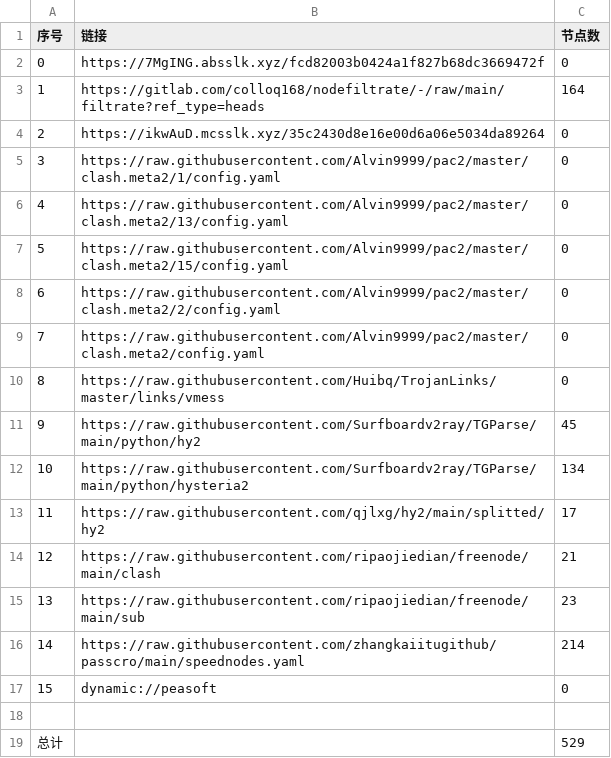
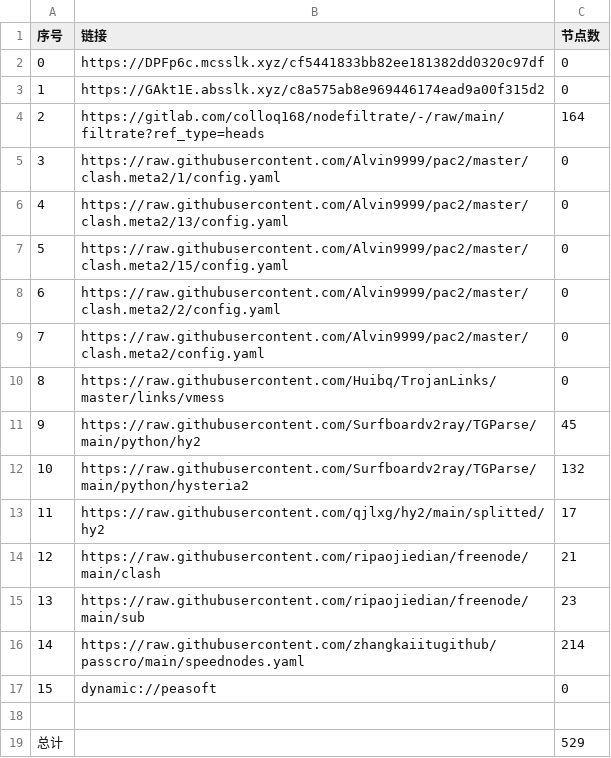
Before and after one commit to ggmsub/AutoMergePublicNodes, a CSV file: list_result.csv, drawn as a sheet.

```diff
--- a/list_result.csv
+++ b/list_result.csv
@@ -1,5 +1,5 @@
 序号,链接,节点数
-0,https://7MgING.absslk.xyz/fcd82003b0424a1f827b68dc3669472f,0
-1,https://gitlab.com/colloq168/nodefiltrate/-/raw/main/filtrate?ref_type=heads,164
-2,https://ikwAuD.mcsslk.xyz/35c2430d8e16e00d6a06e5034da89264,0
+0,https://DPFp6c.mcsslk.xyz/cf5441833bb82ee181382dd0320c97df,0
+1,https://GAkt1E.absslk.xyz/c8a575ab8e969446174ead9a00f315d2,0
+2,https://gitlab.com/colloq168/nodefiltrate/-/raw/main/filtrate?ref_type=heads,164
 3,https://raw.githubusercontent.com/Alvin9999/pac2/master/clash.meta2/1/config.yaml,0
@@ -11,3 +11,3 @@
 9,https://raw.githubusercontent.com/Surfboardv2ray/TGParse/main/python/hy2,45
-10,https://raw.githubusercontent.com/Surfboardv2ray/TGParse/main/python/hysteria2,134
+10,https://raw.githubusercontent.com/Surfboardv2ray/TGParse/main/python/hysteria2,132
 11,https://raw.githubusercontent.com/qjlxg/hy2/main/splitted/hy2,17
```
Also changed, not shown: 22 other files.
